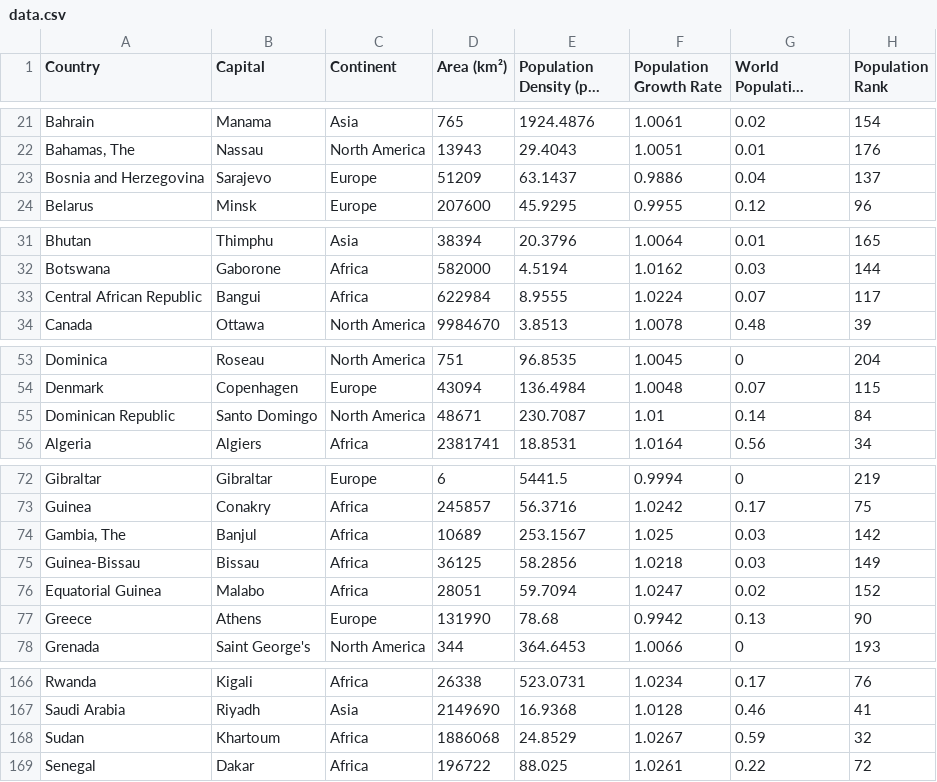
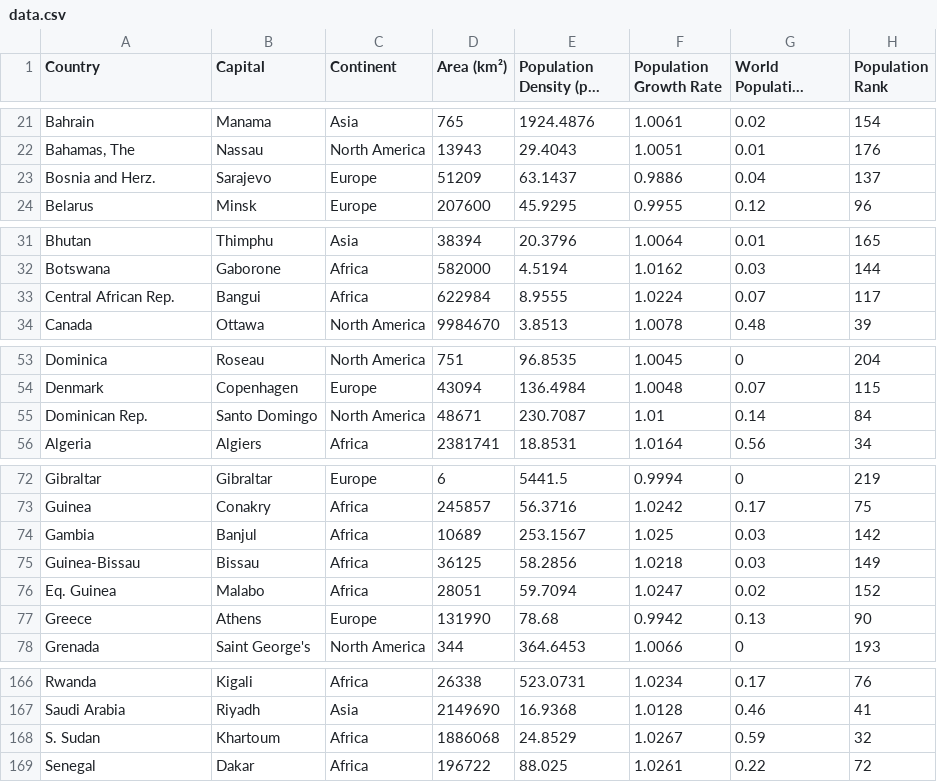
Before and after one commit to TeoJieRu/32690185_week9_homework, a CSV file: data.csv, drawn as a sheet; only a part is shown, gaps mark what is left out; long unchanged cells end in …; the diff names each change by its address in the sheet, - before the commit and + after, or states it on an @@ line.

Commit message:
Update data.csv

```diff
--- a/data.csv
+++ b/data.csv
-A23 (Country): Bosnia and Herzegovina
+A23 (Country): Bosnia and Herz.
-A33 (Country): Central African Republic
+A33 (Country): Central African Rep.
-A55 (Country): Dominican Republic
+A55 (Country): Dominican Rep.
-A74 (Country): Gambia, The
+A74 (Country): Gambia
-A76 (Country): Equatorial Guinea
+A76 (Country): Eq. Guinea
-A168 (Country): Sudan
+A168 (Country): S. Sudan
```
